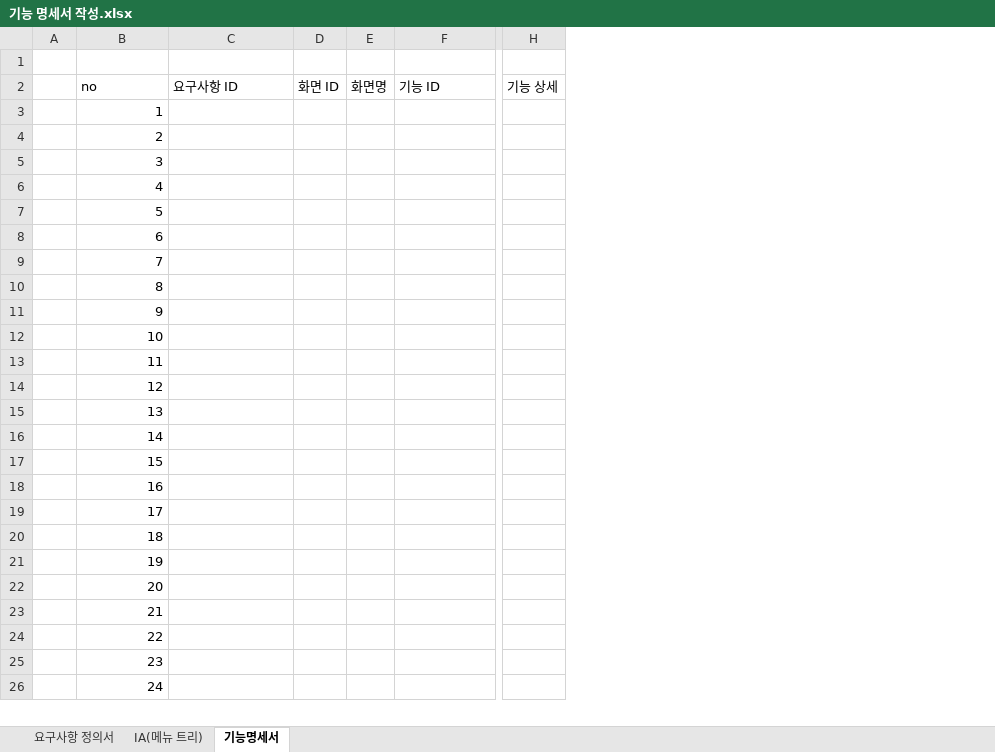
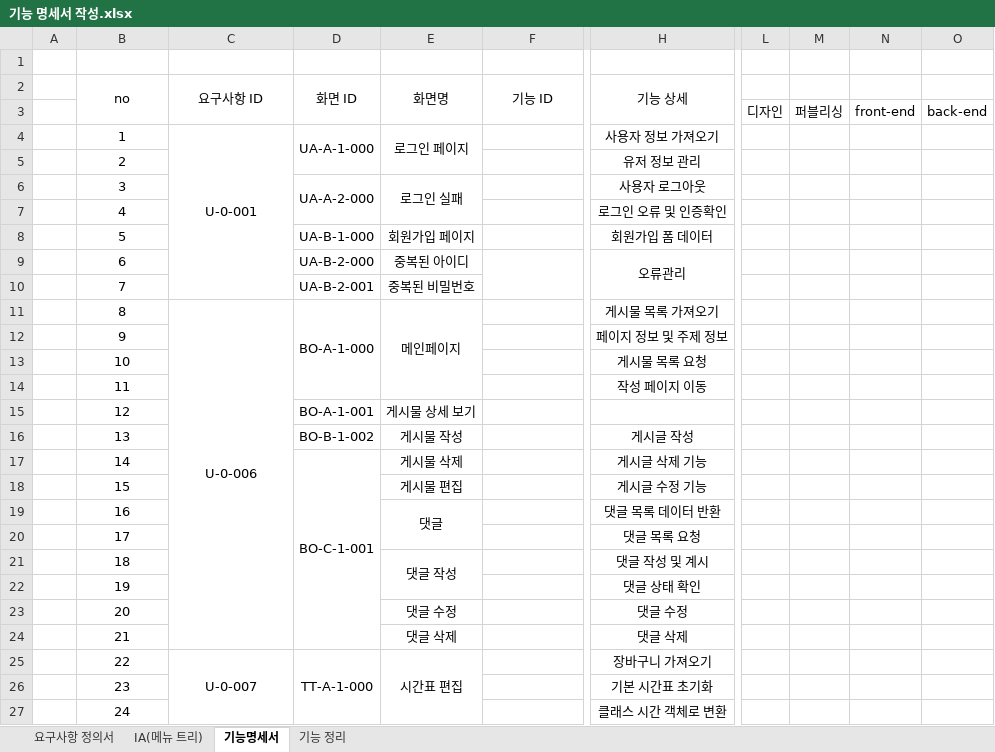
Before and after one commit to Dongubak/koabackend, an Excel workbook: specification/기능 명세서 작성.xlsx, sheet 기능명세서, drawn as a sheet; only a part is shown, gaps mark what is left out; values as stored, in another font and other column widths than the file's, no borders; removed rows and columns are numbered as before the commit, all else as after; rows hold the shown columns only; the diff covers the shown part only; the diff names each change by its address in the sheet, - before the commit and + after, or states it on an @@ line.

```diff
--- a/specification/기능 명세서 작성.xlsx (sheet 기능명세서)
+++ b/specification/기능 명세서 작성.xlsx (sheet 기능명세서)
+sheet tab: 기능 정리
-column D (화면 ID), empty
-column E (화면명), empty
+column D (화면 ID), rows 4-25: UA-A-1-000 |  | UA-A-2-000 |  | UA-B-1-000 | UA-B-2-000 | UA-B-2-001 | BO-A-1-000 |  |  |  | BO-A-1-001 | BO-B-1-002 | BO-C-1-001 |  |  |  |  |  |  |  | TT-A-1-000
+column E (화면명), rows 4-25: 로그인 페이지 |  | 로그인 실패 |  | 회원가입 페이지 | 중복된 아이디 | 중복된 비밀번호 | 메인페이지 |  |  |  | 게시물 상세 보기 | 게시물 작성 | 게시물 삭제 | 게시물 편집 | 댓글 |  | 댓글 작성 |  | 댓글 수정 | 댓글 삭제 | 시간표 편집
-column H (기능 상세), empty
+column H (기능 상세), rows 4-27: 사용자 정보 가져오기 | 유저 정보 관리 | 사용자 로그아웃 | 로그인 오류 및 인증확인 | 회원가입 폼 데이터 | 오류관리 |  | 게시물 목록 가져오기 | 페이지 정보 및 주제 정보 | 게시물 목록 요청 | 작성 페이지 이동 |  | 게시글 작성 | 게시글 삭제 기능 | 게시글 수정 기능 | 댓글 목록 데이터 반환 | 댓글 목록 요청 | 댓글 작성 및 계시 | 댓글 상태 확인 | 댓글 수정 | 댓글 삭제 | 장바구니 가져오기 | 기본 시간표 초기화 | 클래스 시간 객체로 변환
+column L, empty
+column M, empty
+column N, empty
+column O, empty
-B2:C2 alignment: left
+B2:C2 alignment: center
+B2:B3 merged
+C2:C3 merged
-F2 alignment: left
+F2 alignment: center
+F2:F3 merged
+row 3:  |  |  |  |  |  |  | 디자인 | 퍼블리싱 | front-end | back-end
-B4:B27 alignment: right
+B4:B27 alignment: center
-C4 (요구사항 ID): (empty)
+C4 (요구사항 ID): U-0-001
+C4:C10 merged
+F9:F10 merged
-C11 (요구사항 ID): (empty)
+C11 (요구사항 ID): U-0-006
+C11:C24 merged
-C25 (요구사항 ID): (empty)
+C25 (요구사항 ID): U-0-007
+C25:C40 merged
```
Also changed, not shown: 8 added rows, cell formats and merged cells elsewhere in this sheet.
